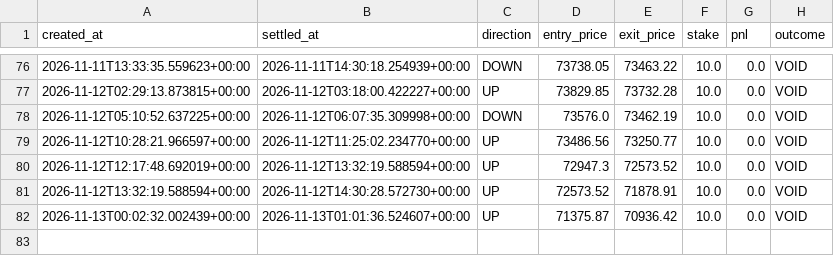
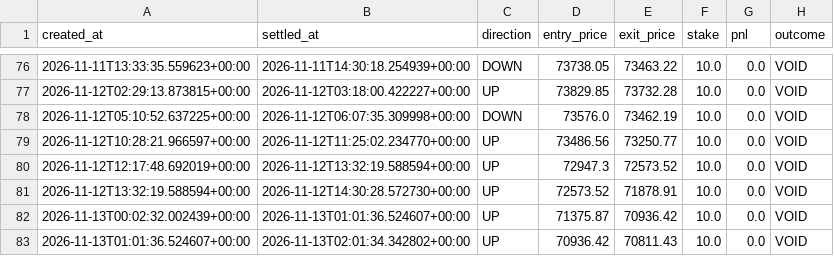
Before and after one commit to fattymyway-ui/bitcoin-paper-bot-v2, a CSV file: data/journal.csv, drawn as a sheet; only a part is shown, gaps mark what is left out.

```diff
--- a/data/journal.csv
+++ b/data/journal.csv
@@ -82 +82,2 @@ created_at,settled_at,direction,entry_price,exit_price,stake,pnl,outcome
 2026-11-13T00:02:32.002439+00:00,2026-11-13T01:01:36.524607+00:00,UP,71375.87,70936.42,10.0,0.0,VOID
+2026-11-13T01:01:36.524607+00:00,2026-11-13T02:01:34.342802+00:00,UP,70936.42,70811.43,10.0,0.0,VOID
```
Also changed, not shown: data/parallel_journal.csv, 2 other files.
